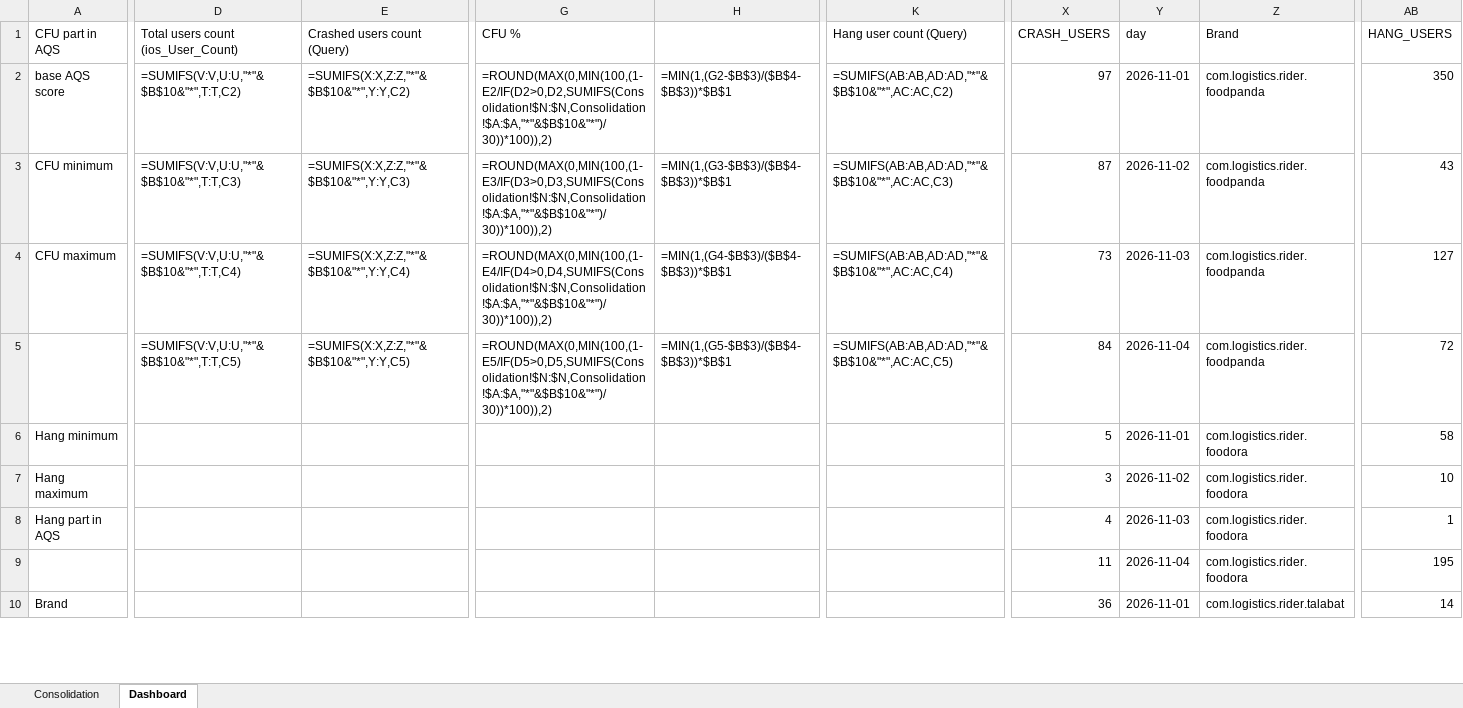
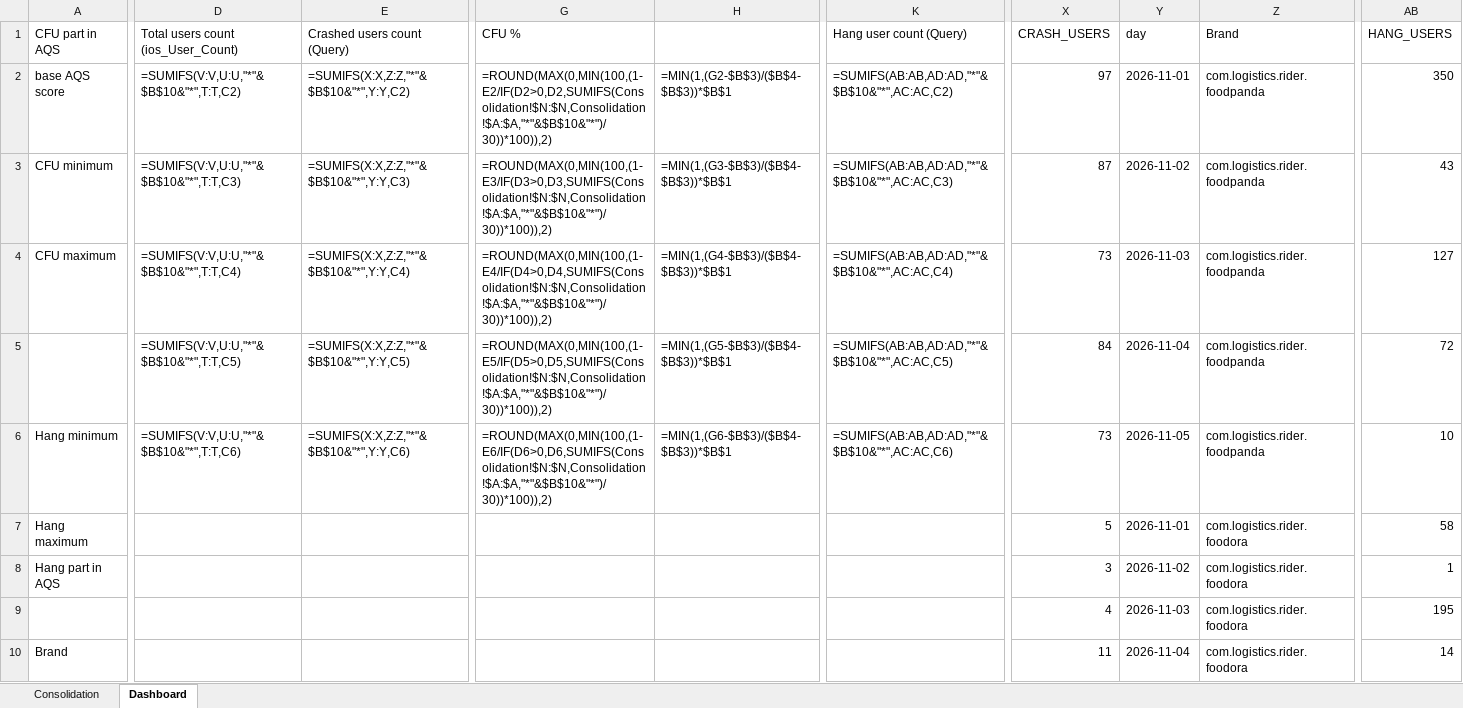
Before and after one commit to shilpa-bansal0401/rider-app-ios-reliability-dashboard, an Excel workbook: consolidation_report/sentry_data.xlsx, sheet Dashboard, drawn as a sheet; only a part is shown, gaps mark what is left out; values as stored, in another font and other column widths than the file's, no cell formats; formulas without a stored value are shown as written; the diff covers the shown part only; the diff names each change by its address in the sheet, - before the commit and + after, or states it on an @@ line.

```diff
--- a/consolidation_report/sentry_data.xlsx (sheet Dashboard)
+++ b/consolidation_report/sentry_data.xlsx (sheet Dashboard)
-D6: (empty)
+D6: =SUMIFS(V:V,U:U,"*"&$B$10&"*",T:T,C6)
-E6 (Crashed users count (Query)): (empty)
+E6 (Crashed users count (Query)): =SUMIFS(X:X,Z:Z,"*"&$B$10&"*",Y:Y,C6)
-G6 (CFU %): (empty)
+G6 (CFU %): =ROUND(MAX(0,MIN(100,(1-E6/IF(D6>0,D6,SUMIFS(Consolidation!$N:$N,Consolidation!$A:$A,"*"&$B$10&"*")/30))*100)),2)
-H6: (empty)
+H6: =MIN(1,(G6-$B$3)/($B$4-$B$3))*$B$1
-K6 (Hang user count (Query)): (empty)
+K6 (Hang user count (Query)): =SUMIFS(AB:AB,AD:AD,"*"&$B$10&"*",AC:AC,C6)
-X6 (CRASH_USERS): 5
+X6 (CRASH_USERS): 73
-Y6 (day): 2026-11-01
+Y6 (day): 2026-11-05
-Z6 (Brand): com.logistics.rider.foodora
+Z6 (Brand): com.logistics.rider.foodpanda
-AB6 (HANG_USERS): 58
+AB6 (HANG_USERS): 10
-X7 (CRASH_USERS): 3
+X7 (CRASH_USERS): 5
-Y7 (day): 2026-11-02
+Y7 (day): 2026-11-01
-AB7 (HANG_USERS): 10
+AB7 (HANG_USERS): 58
-X8 (CRASH_USERS): 4
+X8 (CRASH_USERS): 3
-Y8 (day): 2026-11-03
+Y8 (day): 2026-11-02
-X9 (CRASH_USERS): 11
+X9 (CRASH_USERS): 4
-Y9 (day): 2026-11-04
+Y9 (day): 2026-11-03
-X10 (CRASH_USERS): 36
+X10 (CRASH_USERS): 11
-Y10 (day): 2026-11-01
+Y10 (day): 2026-11-04
-Z10 (Brand): com.logistics.rider.talabat
+Z10 (Brand): com.logistics.rider.foodora
```
Also changed, not shown: 10 added rows, 1 removed row and 77 edited cells elsewhere in this sheet, cell formats, 3 other files.
